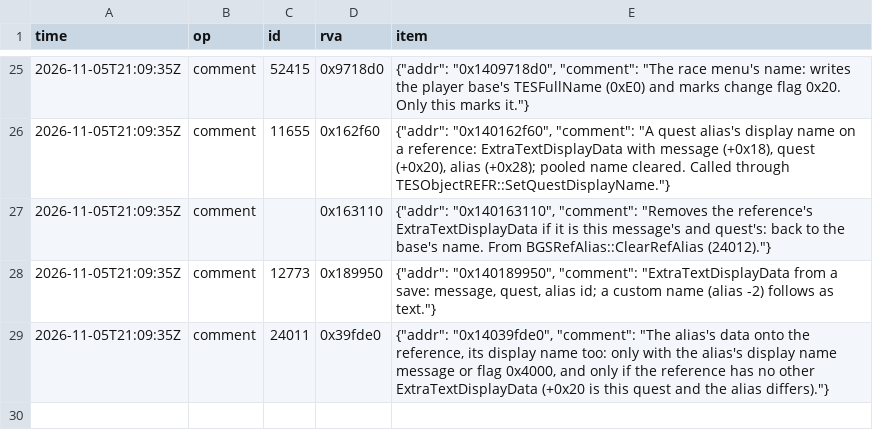
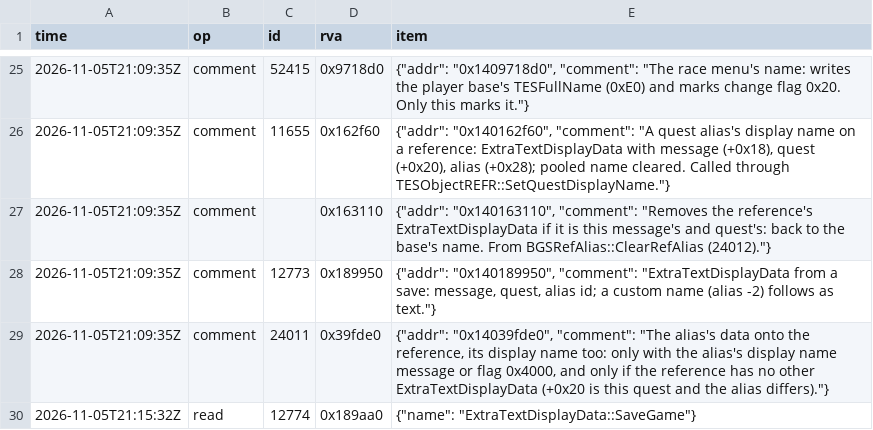
Before and after one commit to blockheads/SkyrimCoop, a TSV file: docs/re/journal/1.7.104/agent-names-synced.tsv, drawn as a sheet; only a part is shown, gaps mark what is left out; the diff names each change by its address in the sheet, - before the commit and + after, or states it on an @@ line.

```diff
--- a/docs/re/journal/1.7.104/agent-names-synced.tsv
+++ b/docs/re/journal/1.7.104/agent-names-synced.tsv
+row 30: 2026-11-05T21:15:32Z | read | 12774 | 0x189aa0 | {"name": "ExtraTextDisplayData::SaveGame"}
```
Also changed, not shown: 11 other files.
